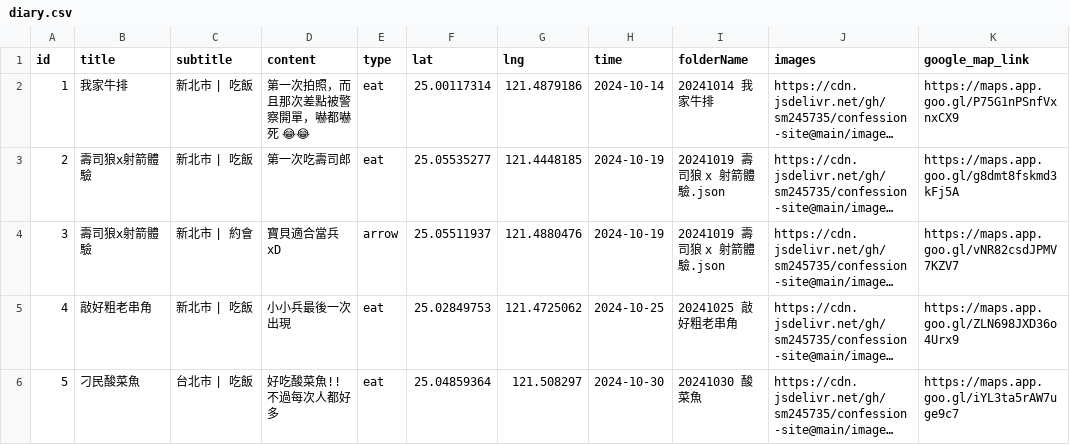
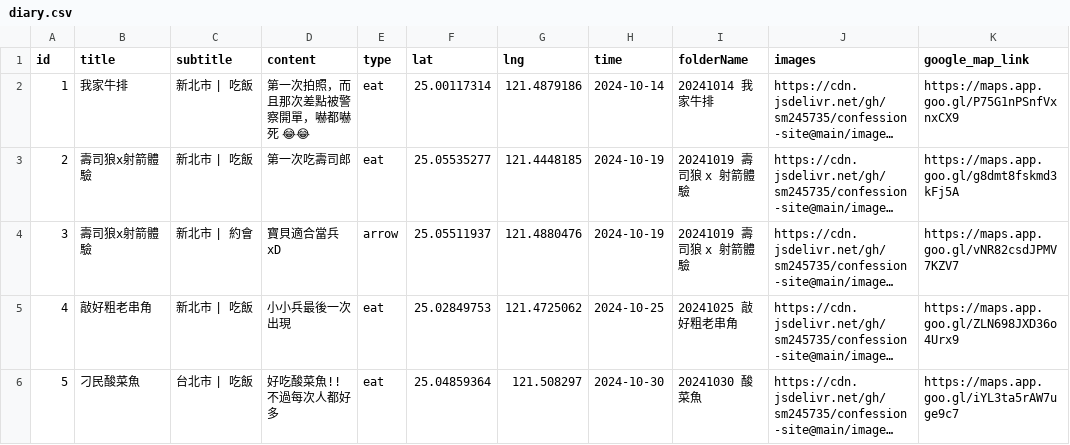
Before and after one commit to sm245735/confession-site, a CSV file: data/diary.csv, drawn as a sheet; long unchanged cells end in …; the diff names each change by its address in the sheet, - before the commit and + after, or states it on an @@ line.

Commit message:
Update diary.csv

```diff
--- a/data/diary.csv
+++ b/data/diary.csv
-I3:I4 (folderName): 20241019 壽司狼 x 射箭體驗.json
+I3:I4 (folderName): 20241019 壽司狼 x 射箭體驗
```
